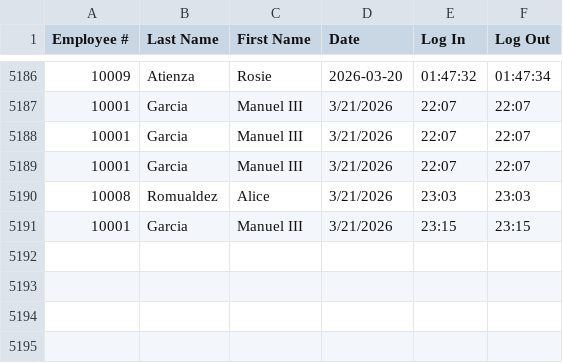
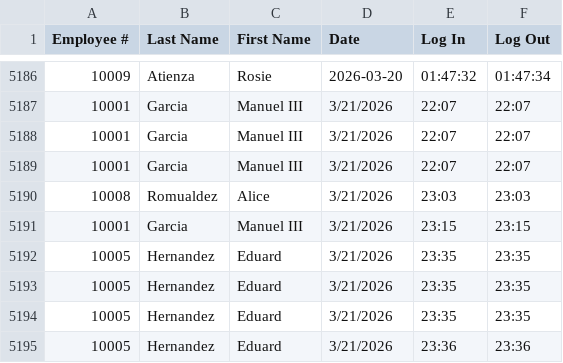
Before and after one commit to JoshiT3ch/MotorPH_OOP, a CSV file: motorph/data/employee_attendance.csv, drawn as a sheet; only a part is shown, gaps mark what is left out.

```diff
--- a/motorph/data/employee_attendance.csv
+++ b/motorph/data/employee_attendance.csv
@@ -5191 +5191,5 @@
 "10001","Garcia","Manuel III","3/21/2026","23:15","23:15"
+"10005","Hernandez","Eduard","3/21/2026","23:35","23:35"
+"10005","Hernandez","Eduard","3/21/2026","23:35","23:35"
+"10005","Hernandez","Eduard","3/21/2026","23:35","23:35"
+"10005","Hernandez","Eduard","3/21/2026","23:36","23:36"
```
Also changed, not shown: motorph/data/EmployeeData.csv, motorph/data/LeaveRequests.csv, 28 other files.
